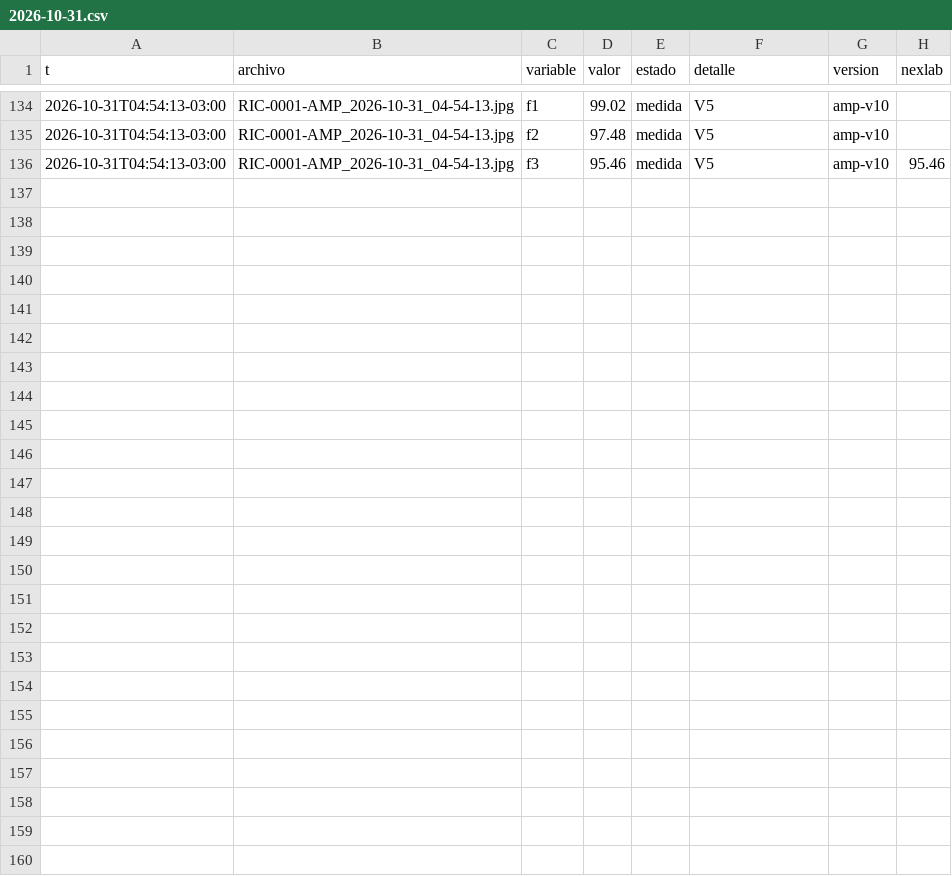
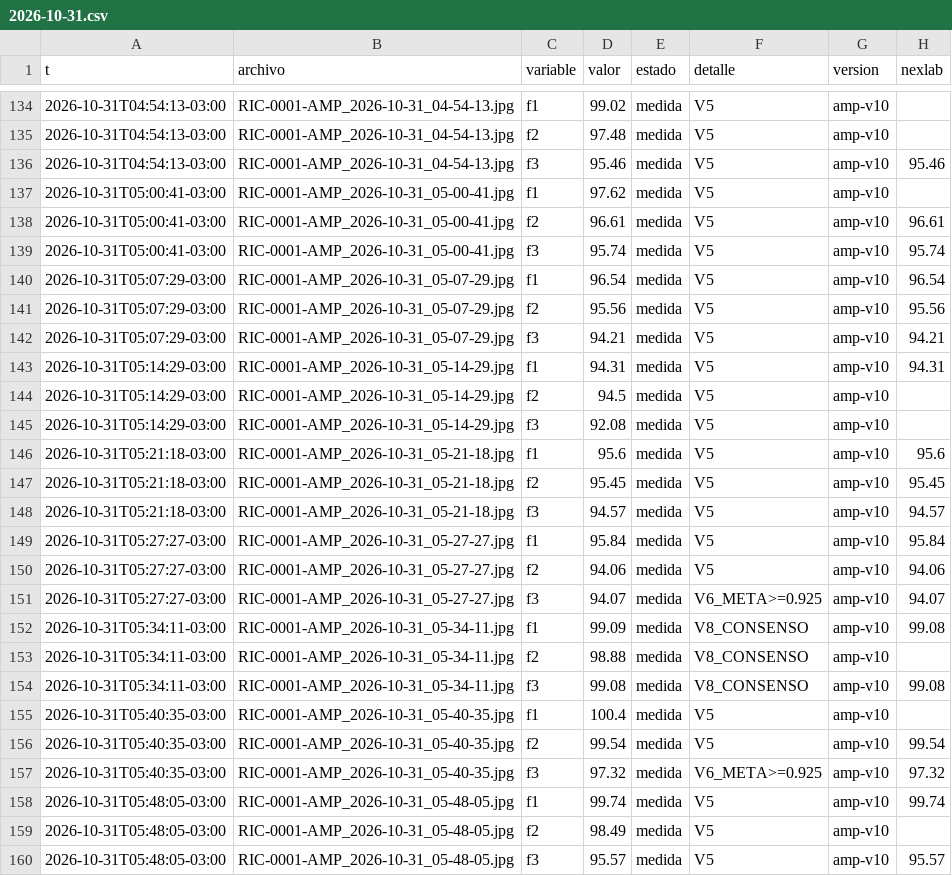
Before and after one commit to Andyyff/tesis-saman, a CSV file: datos/lecturas/amp/2026-10-31.csv, drawn as a sheet; only a part is shown, gaps mark what is left out.

```diff
--- a/datos/lecturas/amp/2026-10-31.csv
+++ b/datos/lecturas/amp/2026-10-31.csv
@@ -136 +136,25 @@ t,archivo,variable,valor,estado,detalle,version,nexlab
 2026-10-31T04:54:13-03:00,RIC-0001-AMP_2026-10-31_04-54-13.jpg,f3,95.46,medida,V5,amp-v10,95.46
+2026-10-31T05:00:41-03:00,RIC-0001-AMP_2026-10-31_05-00-41.jpg,f1,97.62,medida,V5,amp-v10,
+2026-10-31T05:00:41-03:00,RIC-0001-AMP_2026-10-31_05-00-41.jpg,f2,96.61,medida,V5,amp-v10,96.61
+2026-10-31T05:00:41-03:00,RIC-0001-AMP_2026-10-31_05-00-41.jpg,f3,95.74,medida,V5,amp-v10,95.74
+2026-10-31T05:07:29-03:00,RIC-0001-AMP_2026-10-31_05-07-29.jpg,f1,96.54,medida,V5,amp-v10,96.54
+2026-10-31T05:07:29-03:00,RIC-0001-AMP_2026-10-31_05-07-29.jpg,f2,95.56,medida,V5,amp-v10,95.56
+2026-10-31T05:07:29-03:00,RIC-0001-AMP_2026-10-31_05-07-29.jpg,f3,94.21,medida,V5,amp-v10,94.21
+2026-10-31T05:14:29-03:00,RIC-0001-AMP_2026-10-31_05-14-29.jpg,f1,94.31,medida,V5,amp-v10,94.31
+2026-10-31T05:14:29-03:00,RIC-0001-AMP_2026-10-31_05-14-29.jpg,f2,94.5,medida,V5,amp-v10,
+2026-10-31T05:14:29-03:00,RIC-0001-AMP_2026-10-31_05-14-29.jpg,f3,92.08,medida,V5,amp-v10,
+2026-10-31T05:21:18-03:00,RIC-0001-AMP_2026-10-31_05-21-18.jpg,f1,95.6,medida,V5,amp-v10,95.6
+2026-10-31T05:21:18-03:00,RIC-0001-AMP_2026-10-31_05-21-18.jpg,f2,95.45,medida,V5,amp-v10,95.45
+2026-10-31T05:21:18-03:00,RIC-0001-AMP_2026-10-31_05-21-18.jpg,f3,94.57,medida,V5,amp-v10,94.57
+2026-10-31T05:27:27-03:00,RIC-0001-AMP_2026-10-31_05-27-27.jpg,f1,95.84,medida,V5,amp-v10,95.84
+2026-10-31T05:27:27-03:00,RIC-0001-AMP_2026-10-31_05-27-27.jpg,f2,94.06,medida,V5,amp-v10,94.06
+2026-10-31T05:27:27-03:00,RIC-0001-AMP_2026-10-31_05-27-27.jpg,f3,94.07,medida,V6_META>=0.925,amp-v10,94.07
+2026-10-31T05:34:11-03:00,RIC-0001-AMP_2026-10-31_05-34-11.jpg,f1,99.09,medida,V8_CONSENSO,amp-v10,99.08
+2026-10-31T05:34:11-03:00,RIC-0001-AMP_2026-10-31_05-34-11.jpg,f2,98.88,medida,V8_CONSENSO,amp-v10,
+2026-10-31T05:34:11-03:00,RIC-0001-AMP_2026-10-31_05-34-11.jpg,f3,99.08,medida,V8_CONSENSO,amp-v10,99.08
+2026-10-31T05:40:35-03:00,RIC-0001-AMP_2026-10-31_05-40-35.jpg,f1,100.4,medida,V5,amp-v10,
+2026-10-31T05:40:35-03:00,RIC-0001-AMP_2026-10-31_05-40-35.jpg,f2,99.54,medida,V5,amp-v10,99.54
+2026-10-31T05:40:35-03:00,RIC-0001-AMP_2026-10-31_05-40-35.jpg,f3,97.32,medida,V6_META>=0.925,amp-v10,97.32
+2026-10-31T05:48:05-03:00,RIC-0001-AMP_2026-10-31_05-48-05.jpg,f1,99.74,medida,V5,amp-v10,99.74
+2026-10-31T05:48:05-03:00,RIC-0001-AMP_2026-10-31_05-48-05.jpg,f2,98.49,medida,V5,amp-v10,
+2026-10-31T05:48:05-03:00,RIC-0001-AMP_2026-10-31_05-48-05.jpg,f3,95.57,medida,V5,amp-v10,95.57
```
Also changed, not shown: datos/lecturas/clima/2026-10-31.csv, datos/lecturas/left/2026-10-31.csv, 8 other files.
